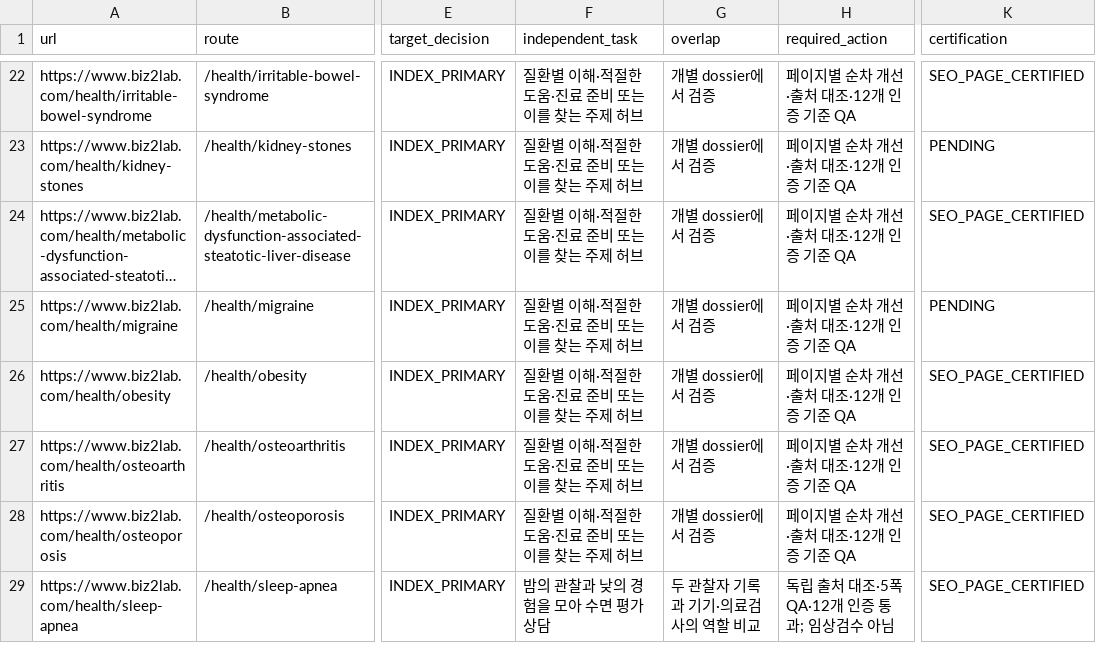
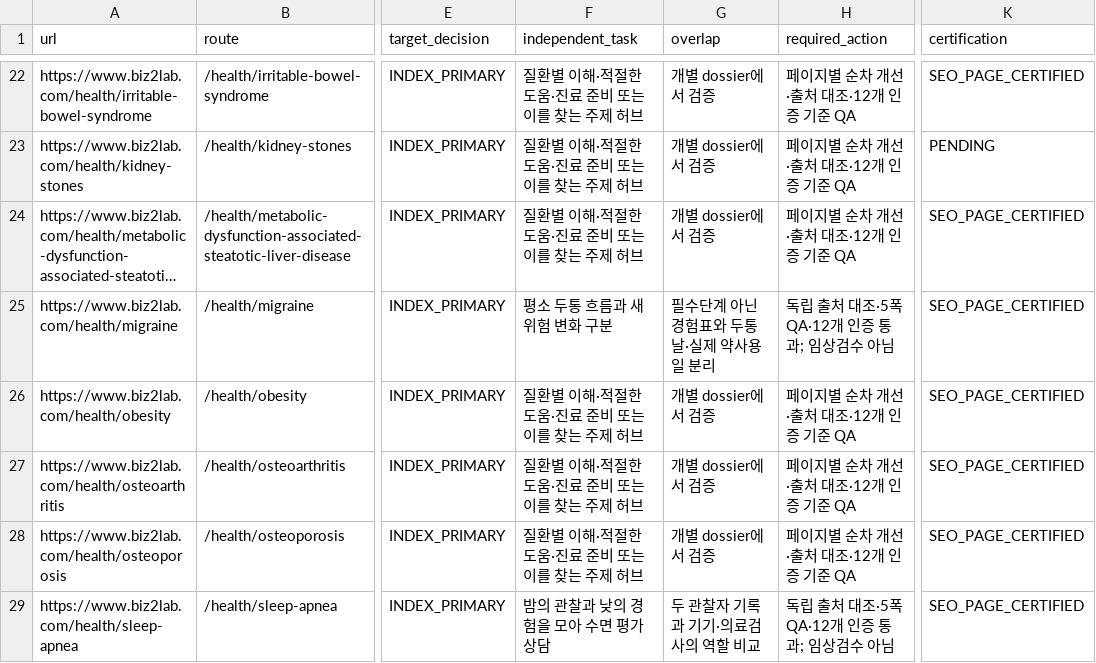
Before and after one commit to mizzang0305-oss/Biz2Lab_Os, a CSV file: docs/health-v3/onurim/seo-v2/04-index-surface-decision.csv, drawn as a sheet; only a part is shown, gaps mark what is left out; long unchanged cells end in …; the diff names each change by its address in the sheet, - before the commit and + after, or states it on an @@ line.

Commit message:
feat(health): certify migraine patterns and emergency boundaries
Problem: Generic migraine content did not distinguish symptom history from new emergencies or acute medication use.

Solution: Add source-linked original guidance, two comparisons, reviewed original visuals and individual SEO evidence.

Impact: Local-only SEO certification; preserve all claim records and licensed review gates. No Production or AdSense change.

Files: migraine module, expansion integration, visual manifest/assets, regression tests and page evidence.

```diff
--- a/docs/health-v3/onurim/seo-v2/04-index-surface-decision.csv
+++ b/docs/health-v3/onurim/seo-v2/04-index-surface-decision.csv
-F25 (independent_task): 질환별 이해·적절한 도움·진료 준비 또는 이를 찾는 주제 허브
+F25 (independent_task): 평소 두통 흐름과 새 위험 변화 구분
-G25 (overlap): 개별 dossier에서 검증
+G25 (overlap): 필수단계 아닌 경험표와 두통날·실제 약사용일 분리
-H25 (required_action): 페이지별 순차 개선·출처 대조·12개 인증 기준 QA
+H25 (required_action): 독립 출처 대조·5폭QA·12개 인증 통과; 임상검수 아님
-K25 (certification): PENDING
+K25 (certification): SEO_PAGE_CERTIFIED
```
Also changed, not shown: 11 other files.
